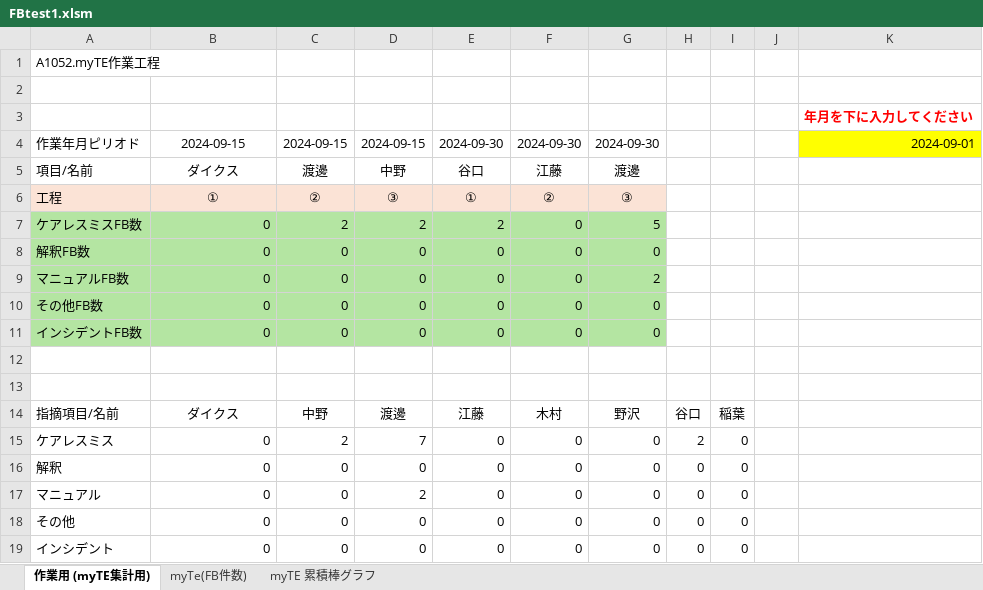
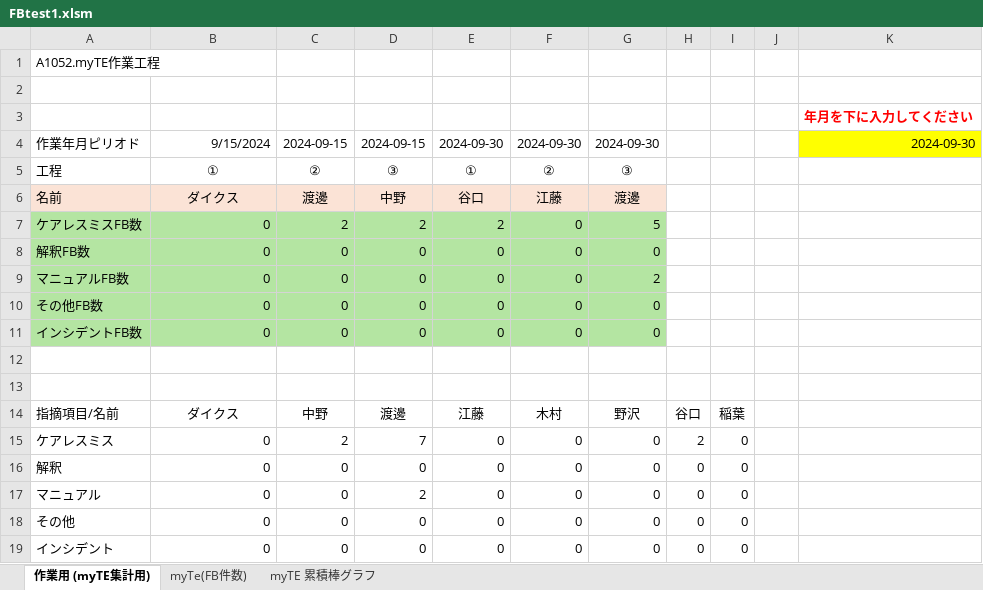
Before and after one commit to nogizakapython/test1, an Excel workbook: 20241001/FBtest1.xlsm, sheet 作業用 (myTE集計用), drawn as a sheet; values as stored, in another font and other column widths than the file's, no borders; charts and pictures not drawn; removed rows and columns are numbered as before the commit, all else as after; the diff names each change by its address in the sheet, - before the commit and + after, or states it on an @@ line.

Commit message:
Modefy20241021

```diff
--- a/20241001/FBtest1.xlsm (sheet 作業用 (myTE集計用))
+++ b/20241001/FBtest1.xlsm (sheet 作業用 (myTE集計用))
-B4: 2024-09-15
+B4: 9/15/2024
-B4 alignment: center
+B4 alignment: right
-K4: 2024-09-01
+K4: 2024-09-30
-row 5: 項目/名前 | ダイクス | 渡邊 | 中野 | 谷口 | 江藤 | 渡邊
-A5:G5 fill: #FBE3D6
+A5:G5 fill: none
+row 6: 名前 | ダイクス | 渡邊 | 中野 | 谷口 | 江藤 | 渡邊
```
